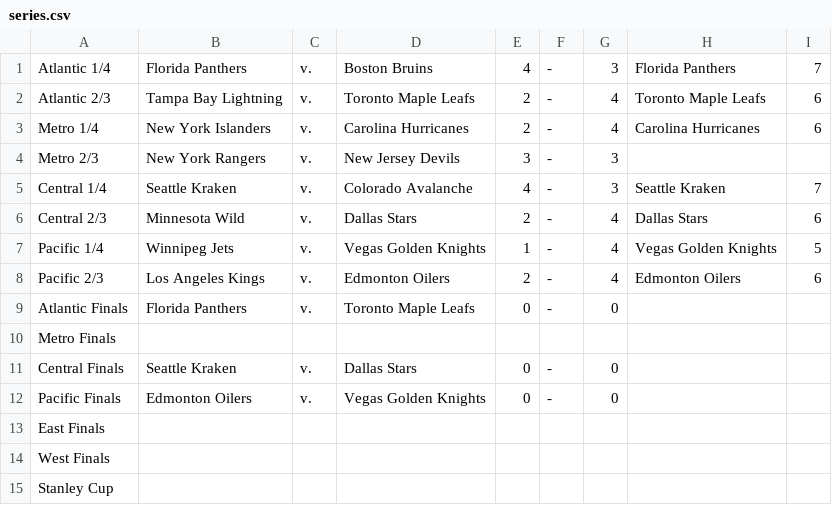
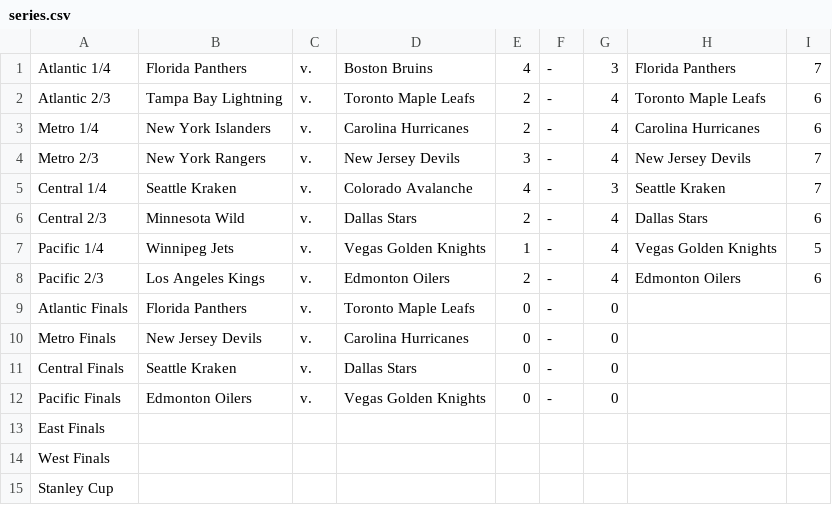
Before and after one commit to jack-bowman/enantiomers, a CSV file: series.csv, drawn as a sheet.

Commit message:
May 02, at 08:00AM

```diff
--- a/series.csv
+++ b/series.csv
@@ -3,3 +3,3 @@ Atlantic 2/3,Tampa Bay Lightning,v.,Toronto Maple Leafs,2,-,4,Toronto Maple Leaf
 Metro 1/4,New York Islanders,v.,Carolina Hurricanes,2,-,4,Carolina Hurricanes,6
-Metro 2/3,New York Rangers,v.,New Jersey Devils,3,-,3, ,
+Metro 2/3,New York Rangers,v.,New Jersey Devils,3,-,4,New Jersey Devils,7
 Central 1/4,Seattle Kraken,v.,Colorado Avalanche,4,-,3,Seattle Kraken,7
@@ -9,3 +9,3 @@ Pacific 2/3,Los Angeles Kings,v.,Edmonton Oilers,2,-,4,Edmonton Oilers,6
 Atlantic Finals,Florida Panthers,v.,Toronto Maple Leafs,0,-,0, ,
-Metro Finals, , , , , , , ,
+Metro Finals,New Jersey Devils,v.,Carolina Hurricanes,0,-,0, ,
 Central Finals,Seattle Kraken,v.,Dallas Stars,0,-,0, ,
```
